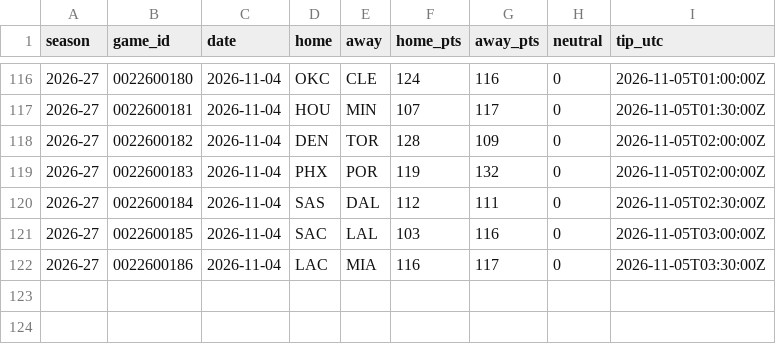
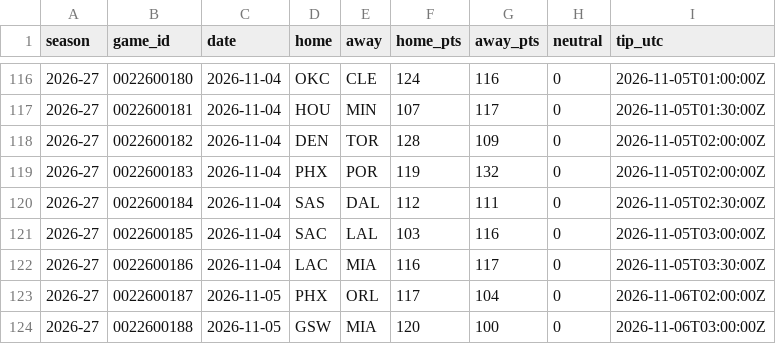
Before and after one commit to lumahoops/hoop-impact-bench, a CSV file: live/data/games_2026-27.csv, drawn as a sheet; only a part is shown, gaps mark what is left out; the diff names each change by its address in the sheet, - before the commit and + after, or states it on an @@ line.

```diff
--- a/live/data/games_2026-27.csv
+++ b/live/data/games_2026-27.csv
+row 123: 2026-27 | 0022600187 | 2026-11-05 | PHX | ORL | 117 | 104 | 0 | 2026-11-06T02:00:00Z
+row 124: 2026-27 | 0022600188 | 2026-11-05 | GSW | MIA | 120 | 100 | 0 | 2026-11-06T03:00:00Z
```
Also changed, not shown: live/data/minutes_2026-27.csv, live/reference/rapm_same_season_2026-27.csv, 9 other files.
